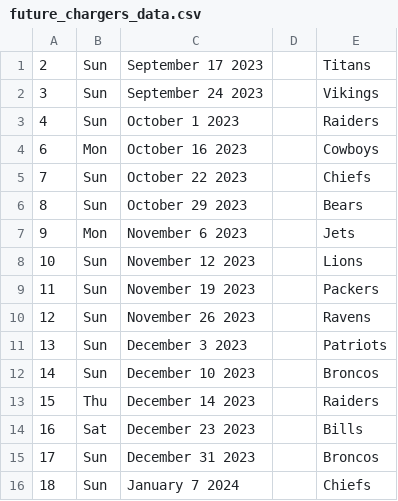
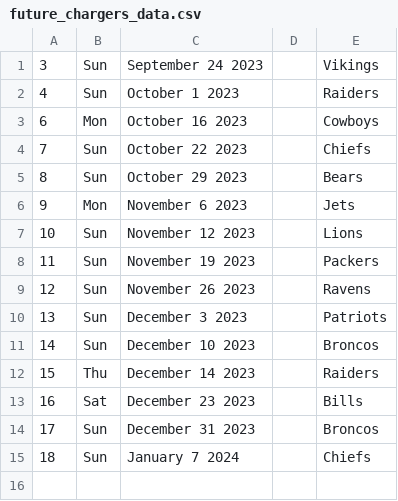
Before and after one commit to keeanalbao/sports-predictor-projects, a CSV file: future_chargers_data.csv, drawn as a sheet; the diff names each change by its address in the sheet, - before the commit and + after, or states it on an @@ line.

Commit message:
Update future_chargers_data.csv

```diff
--- a/future_chargers_data.csv
+++ b/future_chargers_data.csv
-row 1: 2 | Sun | September 17 2023 |  | Titans
```
